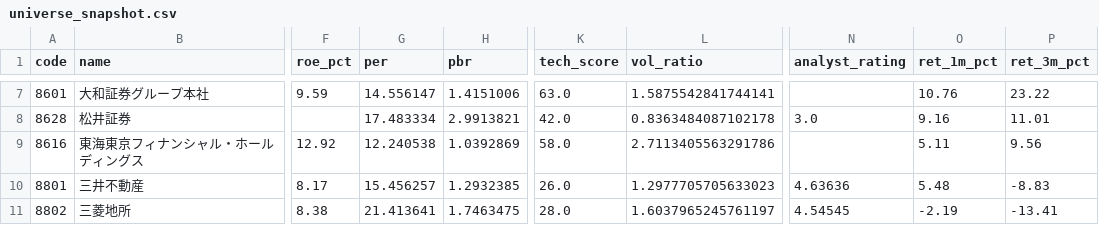
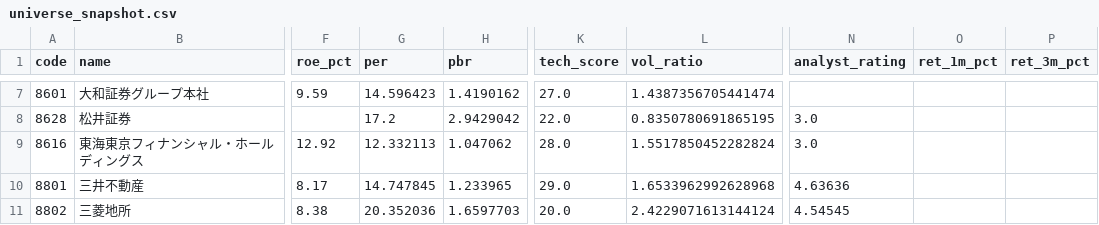
Before and after one commit to hkawkaw-ux/jp-stock-system, a CSV file: app/universe_snapshot.csv, drawn as a sheet; only a part is shown, gaps mark what is left out; the diff covers the shown part only; the diff names each change by its address in the sheet, - before the commit and + after, or states it on an @@ line.

```diff
--- a/app/universe_snapshot.csv
+++ b/app/universe_snapshot.csv
-G7 (per): 14.556147
+G7 (per): 14.596423
-H7 (pbr): 1.4151006
+H7 (pbr): 1.4190162
-K7 (tech_score): 63.0
+K7 (tech_score): 27.0
-L7 (vol_ratio): 1.5875542841744141
+L7 (vol_ratio): 1.4387356705441474
-O7 (ret_1m_pct): 10.76
+O7 (ret_1m_pct): (empty)
-P7 (ret_3m_pct): 23.22
+P7 (ret_3m_pct): (empty)
-G8 (per): 17.483334
+G8 (per): 17.2
-H8 (pbr): 2.9913821
+H8 (pbr): 2.9429042
-K8 (tech_score): 42.0
+K8 (tech_score): 22.0
-L8 (vol_ratio): 0.8363484087102178
+L8 (vol_ratio): 0.8350780691865195
-O8 (ret_1m_pct): 9.16
+O8 (ret_1m_pct): (empty)
-P8 (ret_3m_pct): 11.01
+P8 (ret_3m_pct): (empty)
-G9 (per): 12.240538
+G9 (per): 12.332113
-H9 (pbr): 1.0392869
+H9 (pbr): 1.047062
-K9 (tech_score): 58.0
+K9 (tech_score): 28.0
-L9 (vol_ratio): 2.7113405563291786
+L9 (vol_ratio): 1.5517850452282824
-N9 (analyst_rating): (empty)
+N9 (analyst_rating): 3.0
-O9 (ret_1m_pct): 5.11
+O9 (ret_1m_pct): (empty)
-P9 (ret_3m_pct): 9.56
+P9 (ret_3m_pct): (empty)
-G10 (per): 15.456257
+G10 (per): 14.747845
-H10 (pbr): 1.2932385
+H10 (pbr): 1.233965
-K10 (tech_score): 26.0
+K10 (tech_score): 29.0
-L10 (vol_ratio): 1.2977705705633023
+L10 (vol_ratio): 1.6533962992628968
-O10 (ret_1m_pct): 5.48
+O10 (ret_1m_pct): (empty)
-P10 (ret_3m_pct): -8.83
+P10 (ret_3m_pct): (empty)
-G11 (per): 21.413641
+G11 (per): 20.352036
-H11 (pbr): 1.7463475
+H11 (pbr): 1.6597703
-K11 (tech_score): 28.0
+K11 (tech_score): 20.0
-L11 (vol_ratio): 1.6037965245761197
+L11 (vol_ratio): 2.4229071613144124
-O11 (ret_1m_pct): -2.19
+O11 (ret_1m_pct): (empty)
-P11 (ret_3m_pct): -13.41
+P11 (ret_3m_pct): (empty)
```
Also changed, not shown: 136 edited cells elsewhere in this file, app/watchlist_signals.csv, 2 other files.
